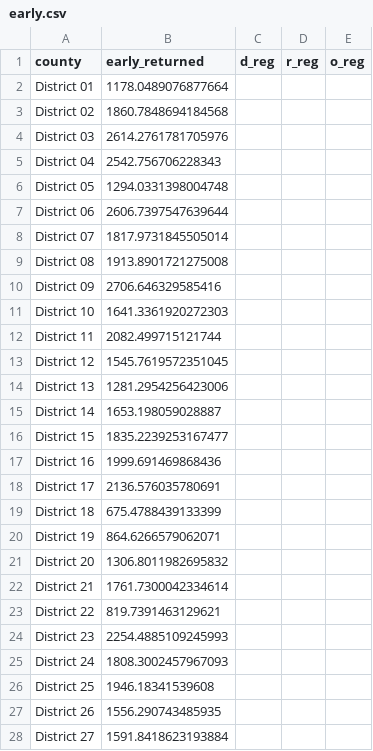
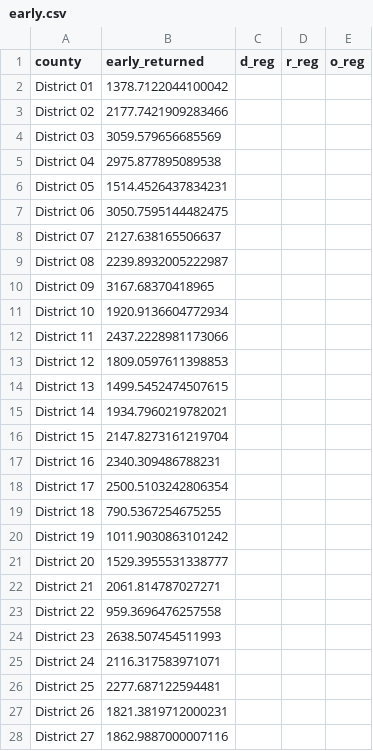
Before and after one commit to danbaer0413-cpu/election-needle, a CSV file: data/AK/governor/early.csv, drawn as a sheet; only a part is shown; the diff covers the shown part only.

```diff
--- a/data/AK/governor/early.csv
+++ b/data/AK/governor/early.csv
@@ -1,28 +1,28 @@
 county,early_returned,d_reg,r_reg,o_reg
-District 01,1178.0489076877664,,,
-District 02,1860.7848694184568,,,
-District 03,2614.2761781705976,,,
-District 04,2542.756706228343,,,
-District 05,1294.0331398004748,,,
-District 06,2606.7397547639644,,,
-District 07,1817.9731845505014,,,
-District 08,1913.8901721275008,,,
-District 09,2706.646329585416,,,
-District 10,1641.3361920272303,,,
-District 11,2082.499715121744,,,
-District 12,1545.7619572351045,,,
-District 13,1281.2954256423006,,,
-District 14,1653.198059028887,,,
-District 15,1835.2239253167477,,,
-District 16,1999.691469868436,,,
-District 17,2136.576035780691,,,
-District 18,675.4788439133399,,,
-District 19,864.6266579062071,,,
-District 20,1306.8011982695832,,,
-District 21,1761.7300042334614,,,
-District 22,819.7391463129621,,,
-District 23,2254.4885109245993,,,
-District 24,1808.3002457967093,,,
-District 25,1946.18341539608,,,
-District 26,1556.290743485935,,,
-District 27,1591.8418623193884,,,
+District 01,1378.7122044100042,,,
+District 02,2177.7421909283466,,,
+District 03,3059.579656685569,,,
+District 04,2975.877895089538,,,
+District 05,1514.4526437834231,,,
+District 06,3050.7595144482475,,,
+District 07,2127.638165506637,,,
+District 08,2239.8932005222987,,,
+District 09,3167.68370418965,,,
+District 10,1920.9136604772934,,,
+District 11,2437.2228981173066,,,
+District 12,1809.0597611398853,,,
+District 13,1499.5452474507615,,,
+District 14,1934.7960219782021,,,
+District 15,2147.8273161219704,,,
+District 16,2340.309486788231,,,
+District 17,2500.5103242806354,,,
+District 18,790.5367254675255,,,
+District 19,1011.9030863101242,,,
+District 20,1529.3955531338777,,,
+District 21,2061.814787027271,,,
+District 22,959.3696476257558,,,
+District 23,2638.507454511993,,,
+District 24,2116.317583971071,,,
+District 25,2277.687122594481,,,
+District 26,1821.3819712000231,,,
+District 27,1862.9887000007116,,,
```
Also changed, not shown: 14 edited cells elsewhere in this file, data/AK/u-s-senate/early.csv, data/FL/governor/early.csv, 13 other files.
